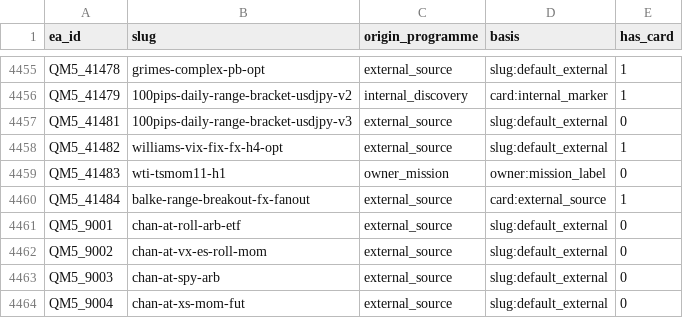
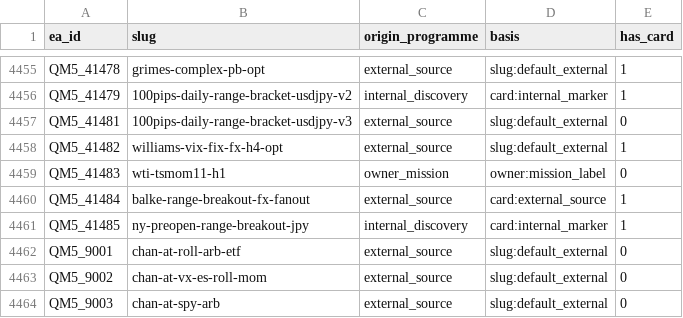
Before and after one commit to QuantMechanica/VPS-PortfolioBuild, a CSV file: framework/registry/ea_origin.v1.csv, drawn as a sheet; only a part is shown, gaps mark what is left out; the shorter side is filled out with more unchanged rows; the diff names each change by its address in the sheet, - before the commit and + after, or states it on an @@ line.

```diff
--- a/framework/registry/ea_origin.v1.csv
+++ b/framework/registry/ea_origin.v1.csv
+row 4461: QM5_41485 | ny-preopen-range-breakout-jpy | internal_discovery | card:internal_marker | 1
```
